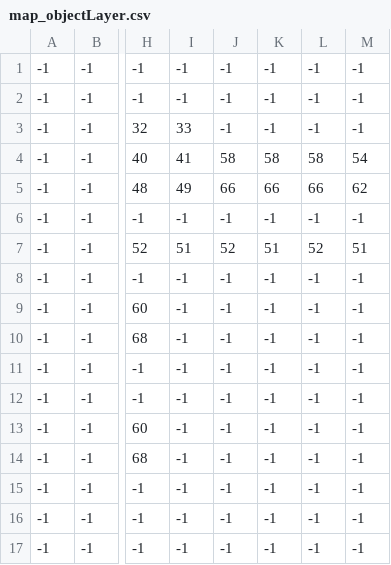
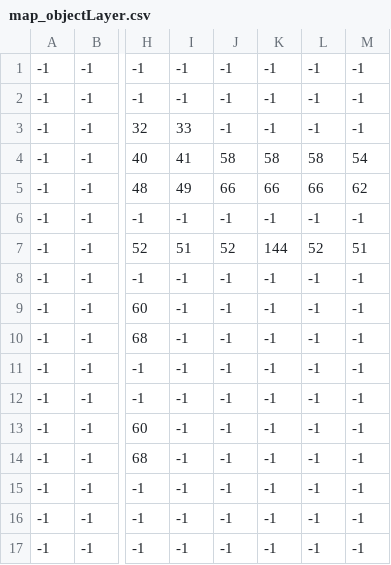
Before and after one commit to Sopheruss/TavernTrouble, a CSV file: SoftwareProjekt2024/Data/map_objectLayer.csv, drawn as a sheet; only a part is shown, gaps mark what is left out; the diff names each change by its address in the sheet, - before the commit and + after, or states it on an @@ line.

```diff
--- a/SoftwareProjekt2024/Data/map_objectLayer.csv
+++ b/SoftwareProjekt2024/Data/map_objectLayer.csv
-K7: 51
+K7: 144
```
Also changed, not shown: SoftwareProjekt2024/Data/map_collisionLayer.csv, SoftwareProjekt2024/Data/map_interactionLayer.csv, 9 other files.
